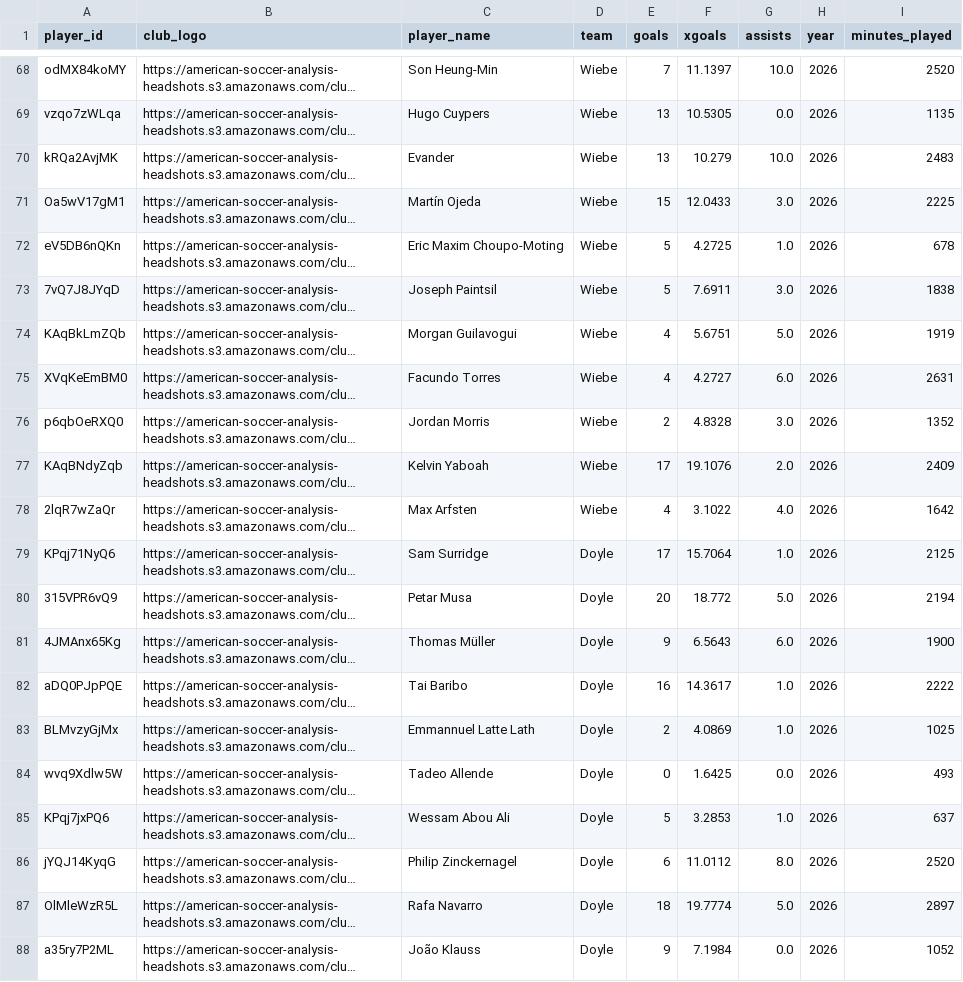
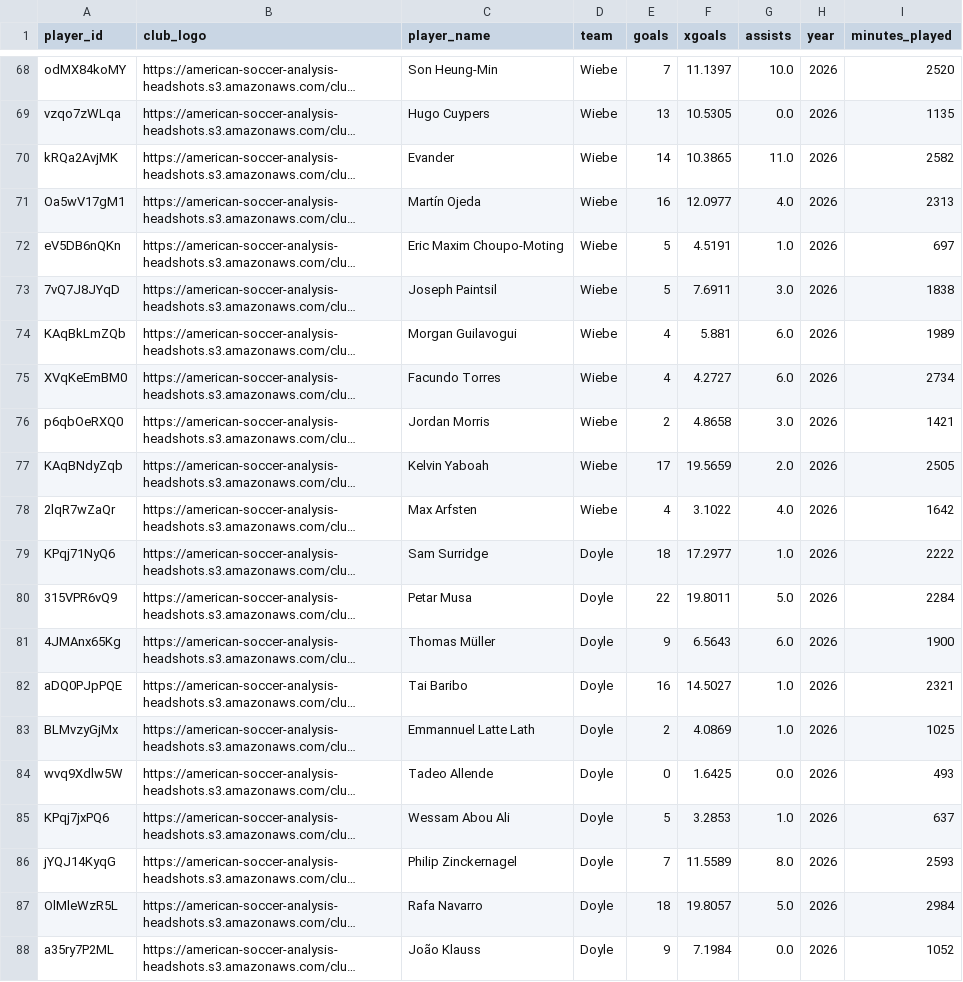
Before and after one commit to bgrnwd/soccerwise, a CSV file: src/standings.csv, drawn as a sheet; only a part is shown, gaps mark what is left out; long unchanged cells end in …; the diff covers the shown part only; the diff names each change by its address in the sheet, - before the commit and + after, or states it on an @@ line.

```diff
--- a/src/standings.csv
+++ b/src/standings.csv
-E70 (goals): 13
+E70 (goals): 14
-F70 (xgoals): 10.279
+F70 (xgoals): 10.3865
-G70 (assists): 10.0
+G70 (assists): 11.0
-I70 (minutes_played): 2483
+I70 (minutes_played): 2582
-E71 (goals): 15
+E71 (goals): 16
-F71 (xgoals): 12.0433
+F71 (xgoals): 12.0977
-G71 (assists): 3.0
+G71 (assists): 4.0
-I71 (minutes_played): 2225
+I71 (minutes_played): 2313
-F72 (xgoals): 4.2725
+F72 (xgoals): 4.5191
-I72 (minutes_played): 678
+I72 (minutes_played): 697
-F74 (xgoals): 5.6751
+F74 (xgoals): 5.881
-G74 (assists): 5.0
+G74 (assists): 6.0
-I74 (minutes_played): 1919
+I74 (minutes_played): 1989
-I75 (minutes_played): 2631
+I75 (minutes_played): 2734
-F76 (xgoals): 4.8328
+F76 (xgoals): 4.8658
-I76 (minutes_played): 1352
+I76 (minutes_played): 1421
-F77 (xgoals): 19.1076
+F77 (xgoals): 19.5659
-I77 (minutes_played): 2409
+I77 (minutes_played): 2505
-E79 (goals): 17
+E79 (goals): 18
-F79 (xgoals): 15.7064
+F79 (xgoals): 17.2977
-I79 (minutes_played): 2125
+I79 (minutes_played): 2222
-E80 (goals): 20
+E80 (goals): 22
-F80 (xgoals): 18.772
+F80 (xgoals): 19.8011
-I80 (minutes_played): 2194
+I80 (minutes_played): 2284
-F82 (xgoals): 14.3617
+F82 (xgoals): 14.5027
-I82 (minutes_played): 2222
+I82 (minutes_played): 2321
-E86 (goals): 6
+E86 (goals): 7
-F86 (xgoals): 11.0112
+F86 (xgoals): 11.5589
-I86 (minutes_played): 2520
+I86 (minutes_played): 2593
-F87 (xgoals): 19.7774
+F87 (xgoals): 19.8057
-I87 (minutes_played): 2897
+I87 (minutes_played): 2984
```
Also changed, not shown: 52 edited cells elsewhere in this file, src/over_under.csv, 2 other files.
